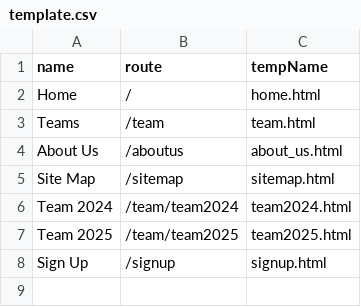
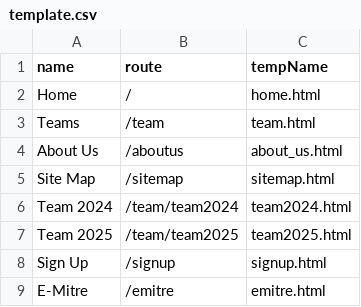
Before and after one commit to Tonypepproni/cis_102, a CSV file: static/template.csv, drawn as a sheet; the diff names each change by its address in the sheet, - before the commit and + after, or states it on an @@ line.

```diff
--- a/static/template.csv
+++ b/static/template.csv
+row 9: E-Mitre | /emitre | emitre.html
```
Also changed, not shown: 1 other file.
